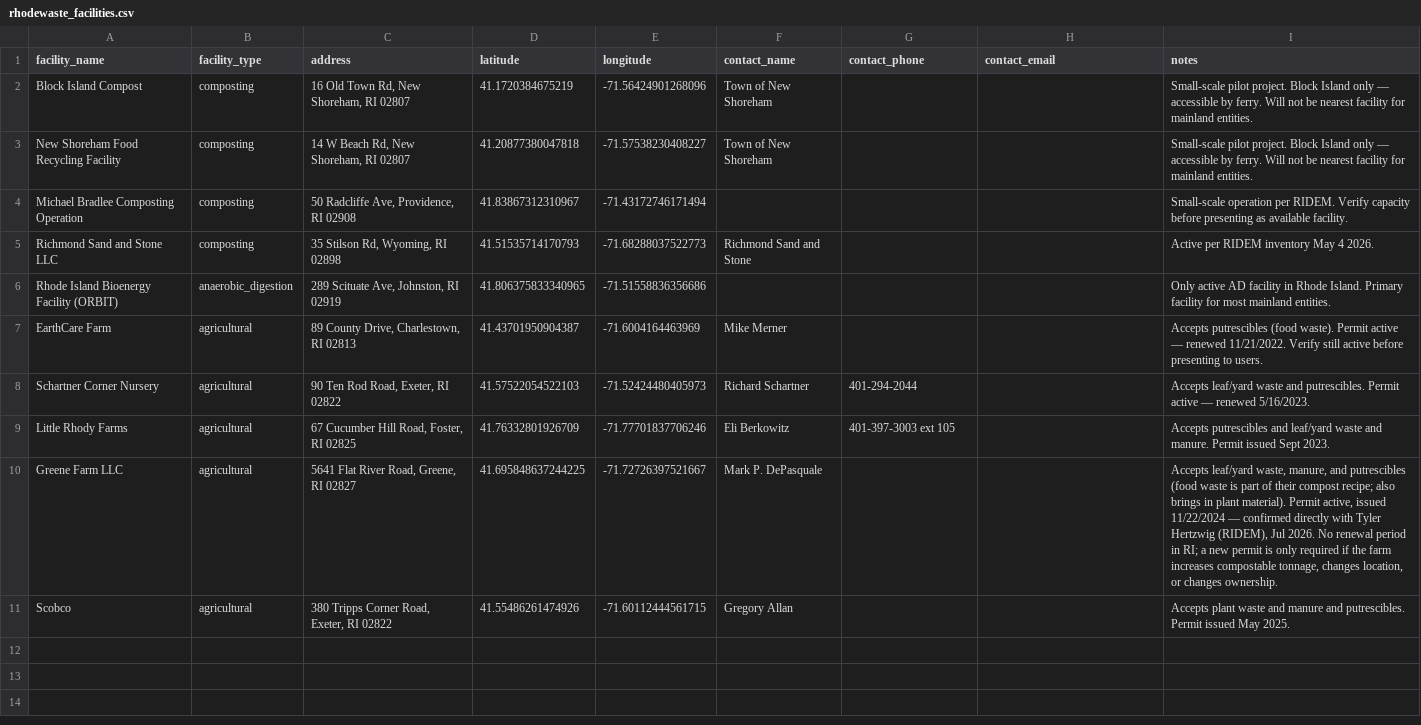
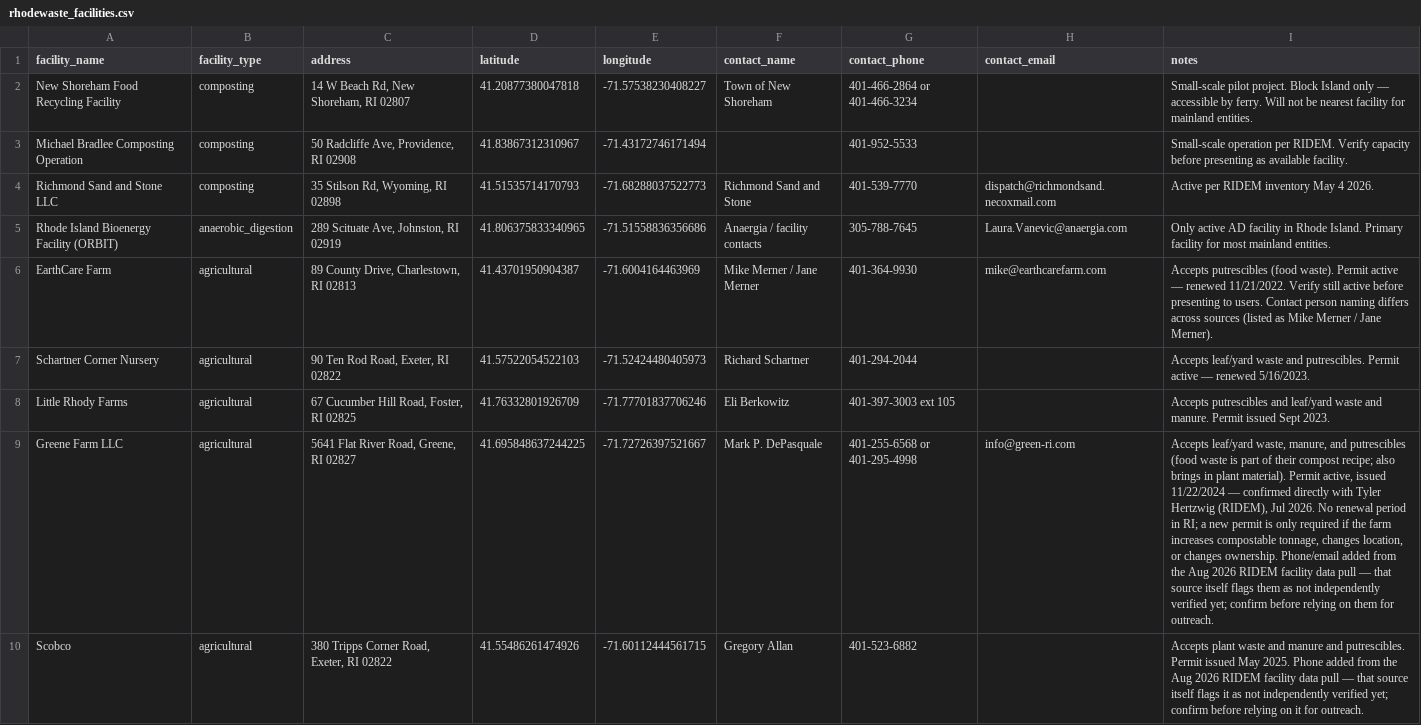
Before and after one commit to dsrssntn-a11y/Comply-RI, a CSV file: rhodewaste_facilities.csv, drawn as a sheet; removed rows and columns are numbered as before the commit, all else as after; the diff names each change by its address in the sheet, - before the commit and + after, or states it on an @@ line.

```diff
--- a/rhodewaste_facilities.csv
+++ b/rhodewaste_facilities.csv
-row 2: Block Island Compost | composting | 16 Old Town Rd, New Shoreham, RI 02807 | 41.1720384675219 | -71.56424901268096 | Town of New Shoreham |  |  | Small-scale pilot project. Block Island only — accessible by ferry. Will not be nearest facility for mainland entities.
-G2 (contact_phone): (empty)
+G2 (contact_phone): 401-466-2864 or 401-466-3234
-G3 (contact_phone): (empty)
+G3 (contact_phone): 401-952-5533
-G4 (contact_phone): (empty)
+G4 (contact_phone): 401-539-7770
-H4 (contact_email): (empty)
+H4 (contact_email): dispatch@richmondsand.necoxmail.com
-F5 (contact_name): (empty)
+F5 (contact_name): Anaergia / facility contacts
-G5 (contact_phone): (empty)
+G5 (contact_phone): 305-788-7645
-H5 (contact_email): (empty)
+H5 (contact_email): Laura.Vanevic@anaergia.com
-F6 (contact_name): Mike Merner
+F6 (contact_name): Mike Merner / Jane Merner
-G6 (contact_phone): (empty)
+G6 (contact_phone): 401-364-9930
-H6 (contact_email): (empty)
+H6 (contact_email): mike@earthcarefarm.com
-I6 (notes): …to users.
+I6 (notes): …to users. Contact person naming differs across sources (listed as Mike Merner / Jane Merner).
-G9 (contact_phone): (empty)
+G9 (contact_phone): 401-255-6568 or 401-295-4998
-H9 (contact_email): (empty)
+H9 (contact_email): info@green-ri.com
-I9 (notes): …changes ownership.
+I9 (notes): …changes ownership. Phone/email added from the Aug 2026 RIDEM facility data pull — that source itself flags them as not independently verified yet; confirm before relying on them for outreach.
-G10 (contact_phone): (empty)
+G10 (contact_phone): 401-523-6882
-I10 (notes): …May 2025.
+I10 (notes): …May 2025. Phone added from the Aug 2026 RIDEM facility data pull — that source itself flags it as not independently verified yet; confirm before relying on it for outreach.
```
Also changed, not shown: 5 other files.
